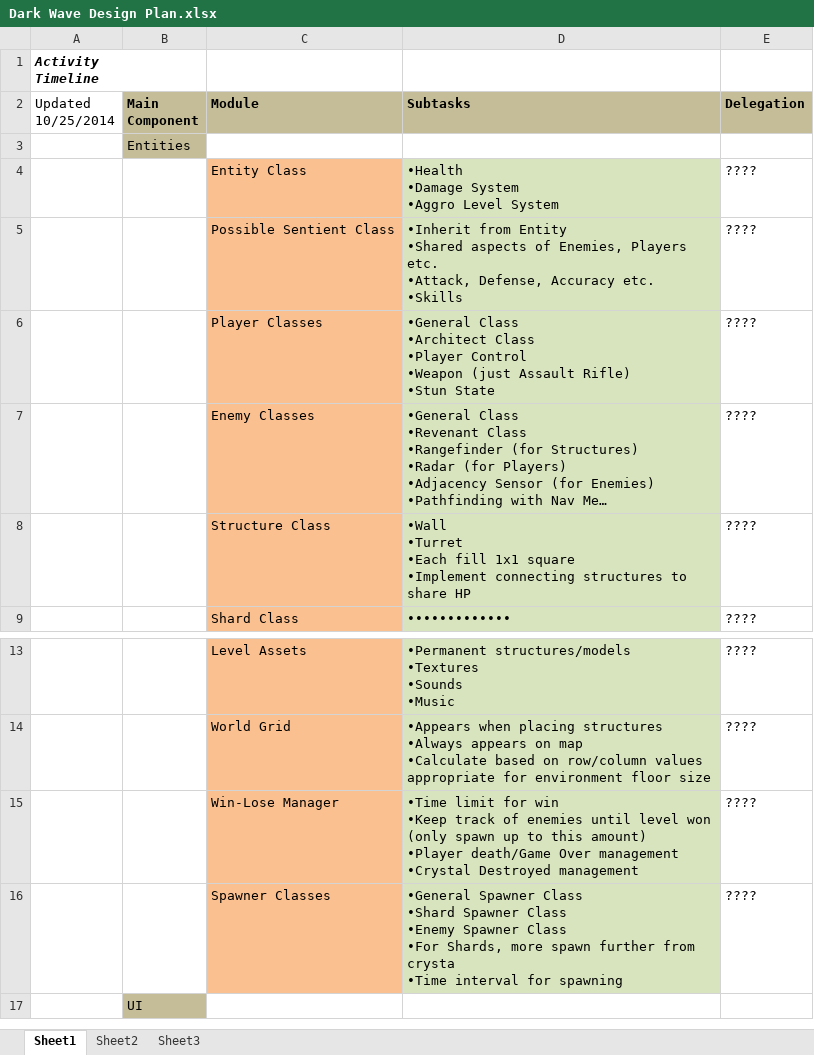
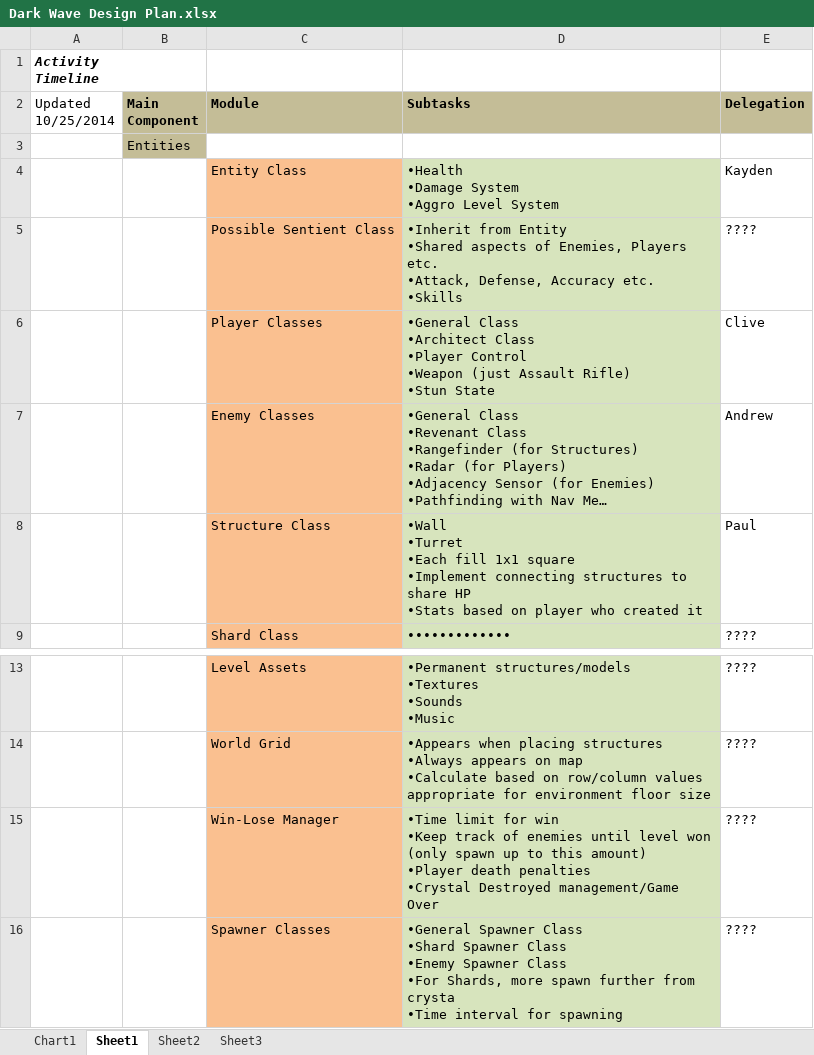
Before and after one commit to SammyNXS/SIGGRAPH-Kraken, an Excel workbook: Darkwave/Dark Wave Design Plan.xlsx, sheet Sheet1, drawn as a sheet; only a part is shown, gaps mark what is left out; the shorter side is filled out with more unchanged rows; long unchanged cells end in …; values as stored, in another font and other column widths than the file's, no borders; ↵ is a line break in a cell; the diff names each change by its address in the sheet, - before the commit and + after, or states it on an @@ line.

Commit message:
Excel Update
Changes from the 2014-10-26 meeting.

```diff
--- a/Darkwave/Dark Wave Design Plan.xlsx (sheet Sheet1)
+++ b/Darkwave/Dark Wave Design Plan.xlsx (sheet Sheet1)
+sheet tab: Chart1
-E4 (Delegation): ????
+E4 (Delegation): Kayden
-E6 (Delegation): ????
+E6 (Delegation): Clive
-E7 (Delegation): ????
+E7 (Delegation): Andrew
-D8 (Subtasks): …share HP
+D8 (Subtasks): …share HP ↵ ∙Stats based on player who created it
-E8 (Delegation): ????
+E8 (Delegation): Paul
-D15 (Subtasks): …amount) ↵ ∙Player death/Game Over management ↵ ∙Crystal Destroyed management
+D15 (Subtasks): …amount) ↵ ∙Player death penalties ↵ ∙Crystal Destroyed management/Game Over
```
Also changed, not shown: charts or pictures.
